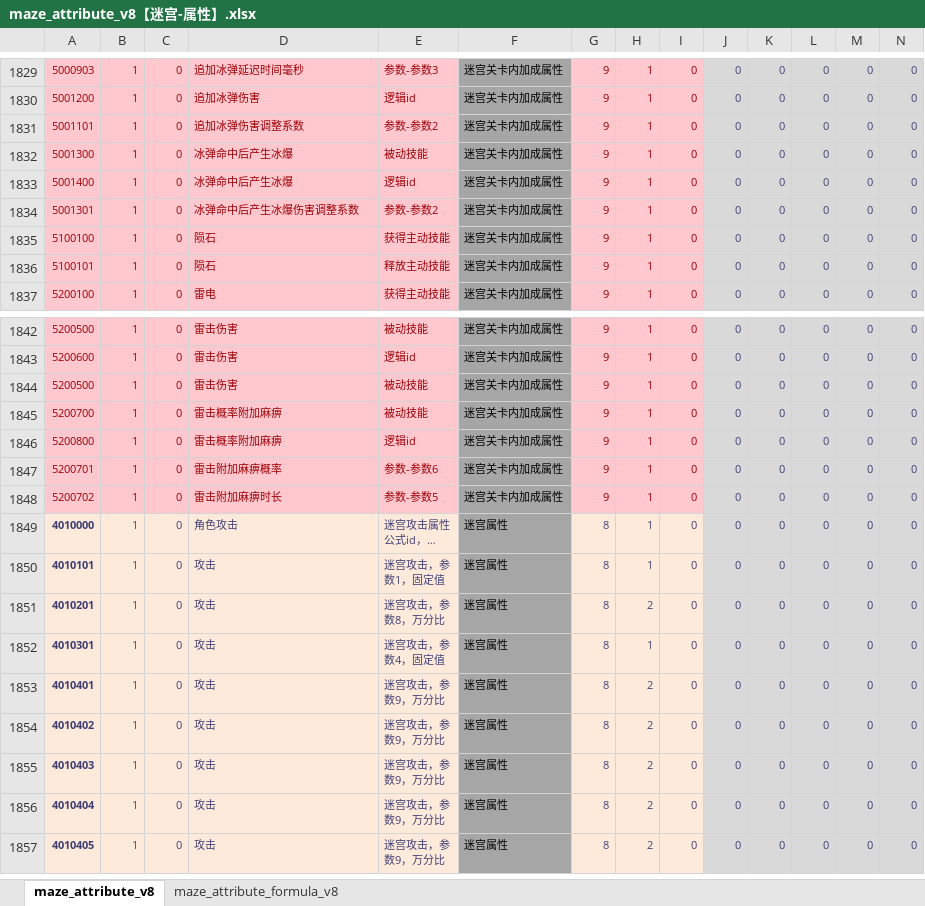
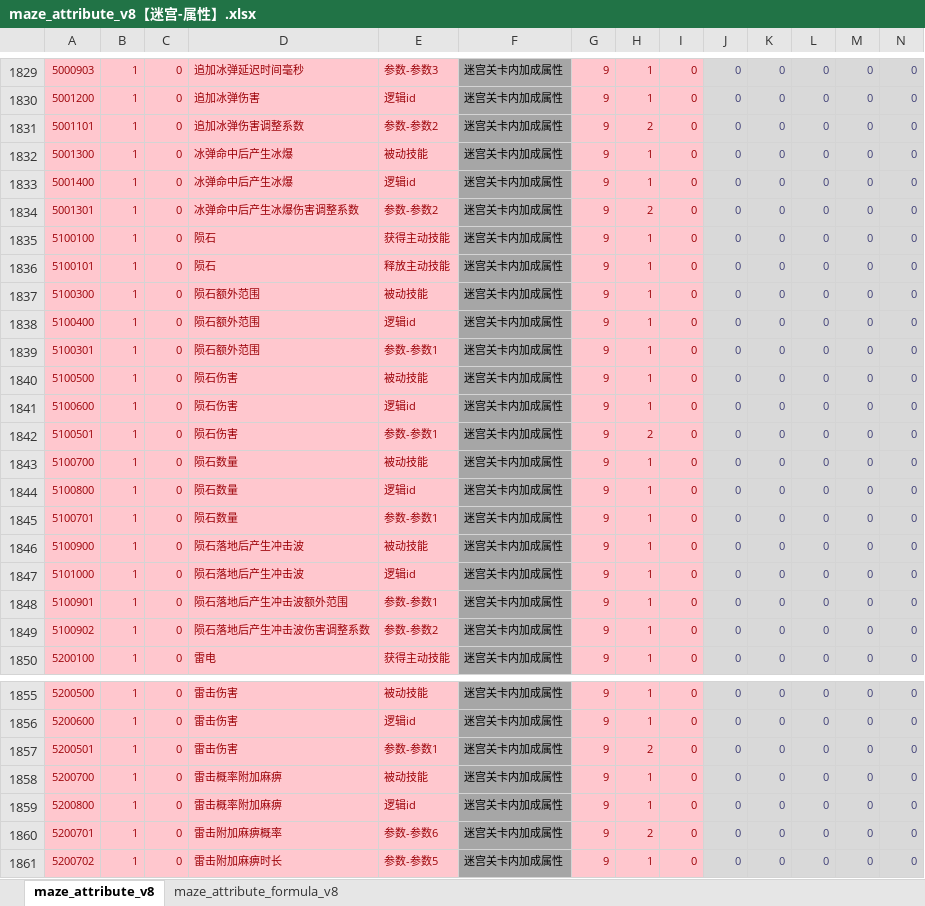
Before and after one commit to chensusu123/myfirsthub, an Excel workbook: servers/maze_main_server/conf.d/data/maze_attribute_v8【迷宫-属性】.xlsx, sheet maze_attribute_v8, drawn as a sheet; only a part is shown, gaps mark what is left out; the shorter side is filled out with more unchanged rows; long unchanged cells end in …; values as stored, in another font and other column widths than the file's, no borders; addresses are those after the commit; rows hold the shown columns only; the diff covers the shown part only; the diff names each change by its address in the sheet, - before the commit and + after, or states it on an @@ line.

```diff
--- a/servers/maze_main_server/conf.d/data/maze_attribute_v8【迷宫-属性】.xlsx (sheet maze_attribute_v8)
+++ b/servers/maze_main_server/conf.d/data/maze_attribute_v8【迷宫-属性】.xlsx (sheet maze_attribute_v8)
-H1831: 1
+H1831: 2
-H1834: 1
+H1834: 2
+row 1837: 5100300 | 1 | 0 | 陨石额外范围 | 被动技能 | 迷宫关卡内加成属性 | 9 | 1 | 0 | 0 | 0 | 0 | 0 | 0
+row 1838: 5100400 | 1 | 0 | 陨石额外范围 | 逻辑id | 迷宫关卡内加成属性 | 9 | 1 | 0 | 0 | 0 | 0 | 0 | 0
+row 1839: 5100301 | 1 | 0 | 陨石额外范围 | 参数-参数1 | 迷宫关卡内加成属性 | 9 | 1 | 0 | 0 | 0 | 0 | 0 | 0
+row 1840: 5100500 | 1 | 0 | 陨石伤害 | 被动技能 | 迷宫关卡内加成属性 | 9 | 1 | 0 | 0 | 0 | 0 | 0 | 0
+row 1841: 5100600 | 1 | 0 | 陨石伤害 | 逻辑id | 迷宫关卡内加成属性 | 9 | 1 | 0 | 0 | 0 | 0 | 0 | 0
+row 1842: 5100501 | 1 | 0 | 陨石伤害 | 参数-参数1 | 迷宫关卡内加成属性 | 9 | 2 | 0 | 0 | 0 | 0 | 0 | 0
+row 1843: 5100700 | 1 | 0 | 陨石数量 | 被动技能 | 迷宫关卡内加成属性 | 9 | 1 | 0 | 0 | 0 | 0 | 0 | 0
+row 1844: 5100800 | 1 | 0 | 陨石数量 | 逻辑id | 迷宫关卡内加成属性 | 9 | 1 | 0 | 0 | 0 | 0 | 0 | 0
+row 1845: 5100701 | 1 | 0 | 陨石数量 | 参数-参数1 | 迷宫关卡内加成属性 | 9 | 1 | 0 | 0 | 0 | 0 | 0 | 0
+row 1846: 5100900 | 1 | 0 | 陨石落地后产生冲击波 | 被动技能 | 迷宫关卡内加成属性 | 9 | 1 | 0 | 0 | 0 | 0 | 0 | 0
+row 1847: 5101000 | 1 | 0 | 陨石落地后产生冲击波 | 逻辑id | 迷宫关卡内加成属性 | 9 | 1 | 0 | 0 | 0 | 0 | 0 | 0
+row 1848: 5100901 | 1 | 0 | 陨石落地后产生冲击波额外范围 | 参数-参数1 | 迷宫关卡内加成属性 | 9 | 1 | 0 | 0 | 0 | 0 | 0 | 0
+row 1849: 5100902 | 1 | 0 | 陨石落地后产生冲击波伤害调整系数 | 参数-参数2 | 迷宫关卡内加成属性 | 9 | 1 | 0 | 0 | 0 | 0 | 0 | 0
-A1857: 5200500
+A1857: 5200501
-E1857: 被动技能
+E1857: 参数-参数1
-H1857: 1
+H1857: 2
-H1860: 1
+H1860: 2
```
Also changed, not shown: 1 edited cell elsewhere in this sheet, servers/maze_main_server/conf.d/data/git_version_v8【配表版本号】.xlsx, servers/maze_main_server/conf.d/data/maze_attr_skill_v8【迷宫-属性id关联技能id】.xlsx, 4 other files.
